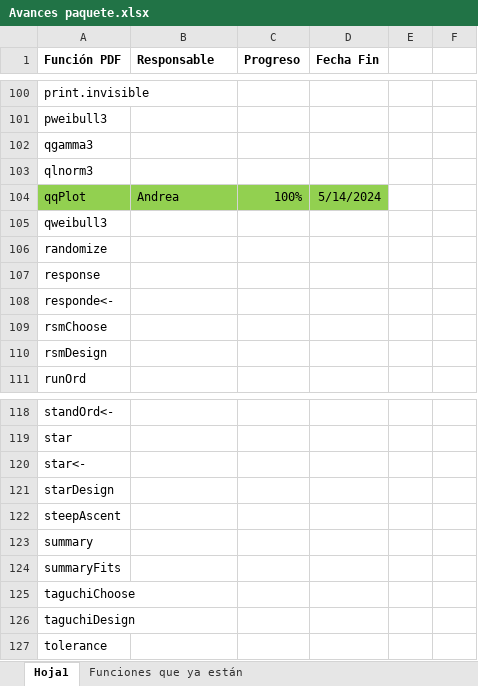
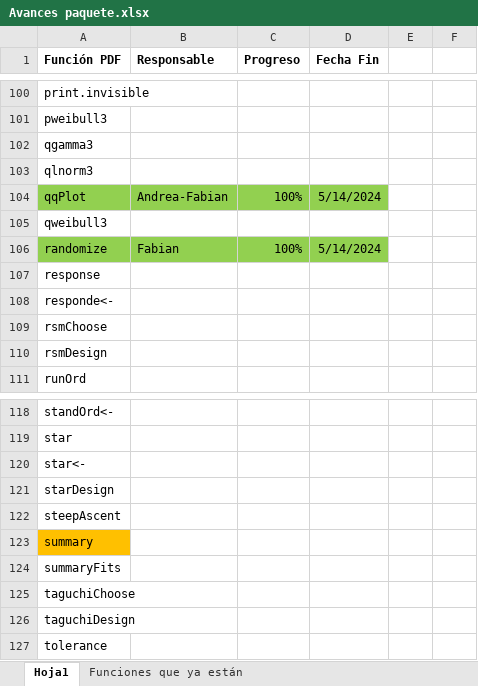
Before and after one commit to AndreaBarahonaC/Libro_TidyQualityTools, an Excel workbook: Avances paquete.xlsx, sheet Hoja1, drawn as a sheet; only a part is shown, gaps mark what is left out; values as stored, in another font and other column widths than the file's, no borders; the diff covers the shown part only; the diff names each change by its address in the sheet, - before the commit and + after, or states it on an @@ line.

```diff
--- a/Avances paquete.xlsx (sheet Hoja1)
+++ b/Avances paquete.xlsx (sheet Hoja1)
-B104 (Responsable): Andrea
+B104 (Responsable): Andrea-Fabian
-A106:D106 fill: none
+A106:D106 fill: #92D050
-B106 (Responsable): (empty)
+B106 (Responsable): Fabian
-C106 (Progreso): (empty)
+C106 (Progreso): 100%
-D106 (Fecha Fin): (empty)
+D106 (Fecha Fin): 5/14/2024
-A123 fill: none
+A123 fill: #FFC000
```
Also changed, not shown: 10 added rows, 40 edited cells and cell formats elsewhere in this sheet, 1 other file.
